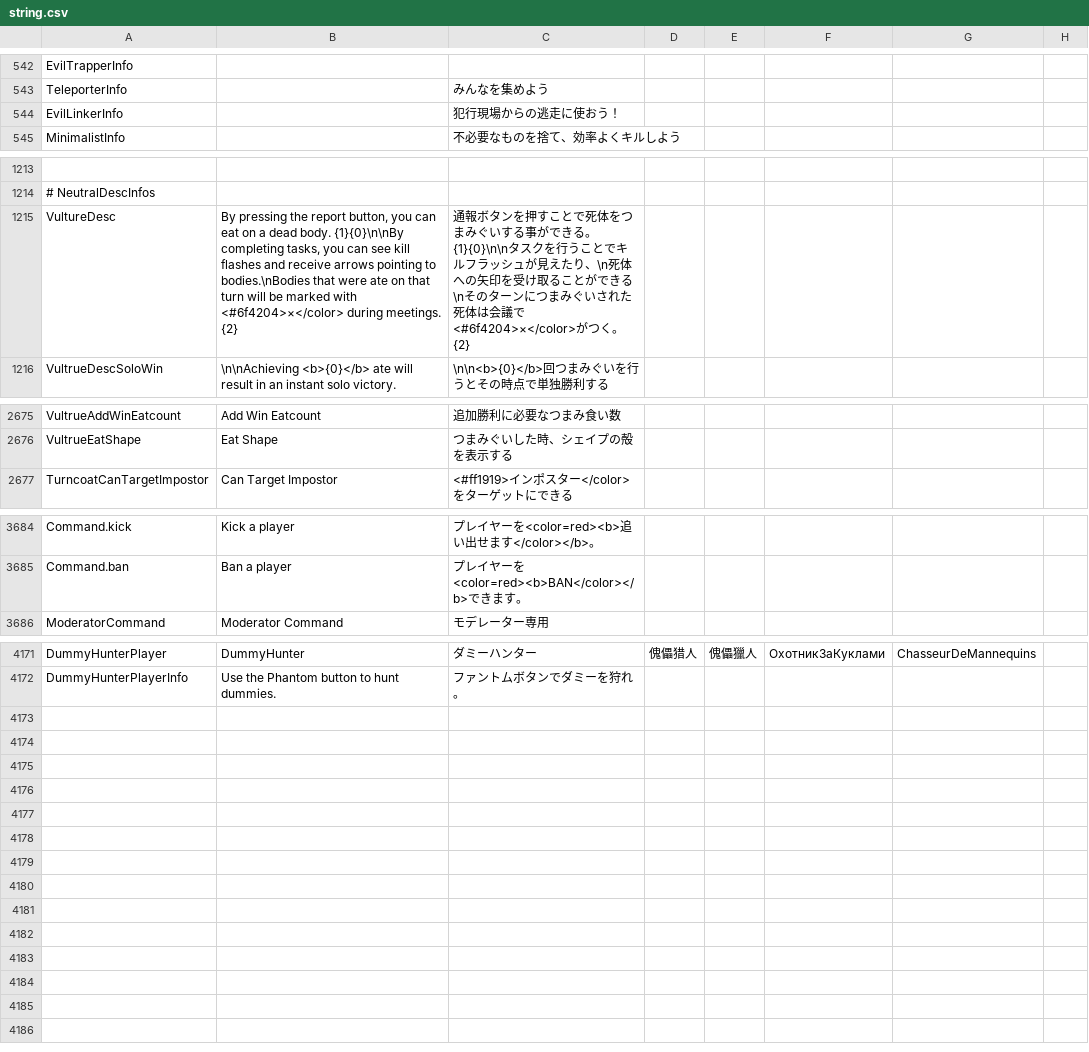
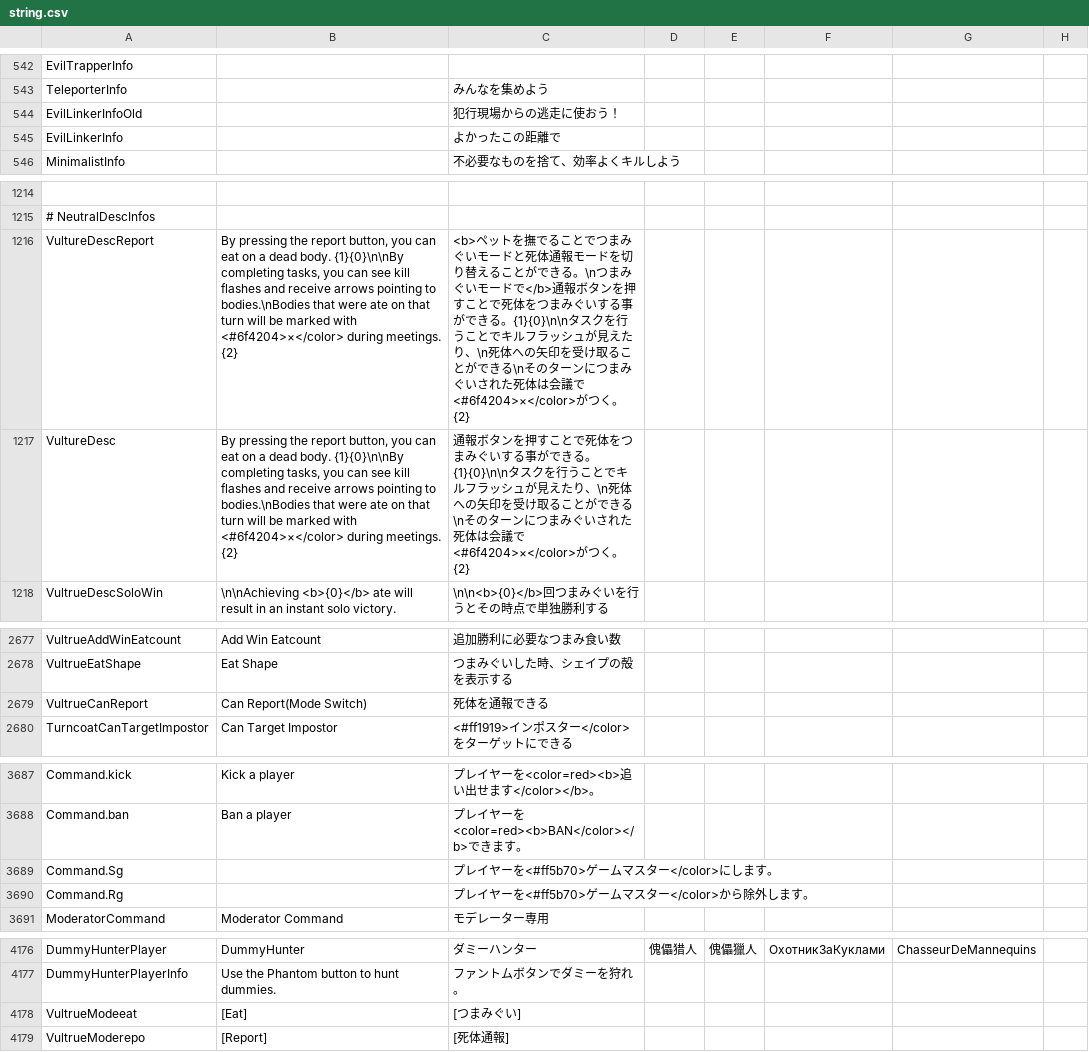
Before and after one commit to kotashidayo/somethingTOH, a CSV file: Resources/string.csv, drawn as a sheet; only a part is shown, gaps mark what is left out.

```diff
--- a/Resources/string.csv
+++ b/Resources/string.csv
@@ -543,3 +543,4 @@
 "TeleporterInfo","","みんなを集めよう"
-"EvilLinkerInfo","","犯行現場からの逃走に使おう！"
+"EvilLinkerInfoOld","","犯行現場からの逃走に使おう！"
+"EvilLinkerInfo","","よかったこの距離で"
 "MinimalistInfo","","不必要なものを捨て、効率よくキルしよう"
@@ -1214,2 +1215,3 @@
 "# NeutralDescInfos"
+"VultureDescReport","By pressing the report button, you can eat on a dead body. {1}{0}\n\nBy completing tasks, you can see kill flashes and receive arrows pointing to bodies.\nBodies that were ate on that turn will be marked with <#6f4204>×</color> during meetings. {2}","<b>ペットを撫でることでつまみぐいモードと死体通報モードを切り替えることができる。\nつまみぐいモードで</b>通報ボタンを押すことで死体をつまみぐいする事ができる。{1}{0}\n\nタスクを行うことでキルフラッシュが見えたり、\n死体への矢印を受け取ることができる\nそのターンにつまみぐいされた死体は会議で<#6f4204>×</color>がつく。{2}"
 "VultureDesc","By pressing the report button, you can eat on a dead body. {1}{0}\n\nBy completing tasks, you can see kill flashes and receive arrows pointing to bodies.\nBodies that were ate on that turn will be marked with <#6f4204>×</color> during meetings. {2}","通報ボタンを押すことで死体をつまみぐいする事ができる。{1}{0}\n\nタスクを行うことでキルフラッシュが見えたり、\n死体への矢印を受け取ることができる\nそのターンにつまみぐいされた死体は会議で<#6f4204>×</color>がつく。{2}"
@@ -2676,2 +2678,3 @@
 "VultrueEatShape","Eat Shape","つまみぐいした時、シェイプの殻を表示する"
+"VultrueCanReport","Can Report(Mode Switch)","死体を通報できる"
 "TurncoatCanTargetImpostor","Can Target Impostor","<#ff1919>インポスター</color>をターゲットにできる"
@@ -3688,2 +3691,4 @@
 "Command.ban","Ban a player","プレイヤーを<color=red><b>BAN</color></b>できます。"
+"Command.Sg","","プレイヤーを<#ff5b70>ゲームマスター</color>にします。"
+"Command.Rg","","プレイヤーを<#ff5b70>ゲームマスター</color>から除外します。"
 "ModeratorCommand","Moderator Command","モデレーター専用"
@@ -4175 +4180,3 @@
 "DummyHunterPlayerInfo","Use the Phantom button to hunt dummies.","ファントムボタンでダミーを狩れ。"
+"VultrueModeeat","[Eat]","[つまみぐい]"
+"VultrueModerepo","[Report]","[死体通報]"
```
Also changed, not shown: 15 other files.
